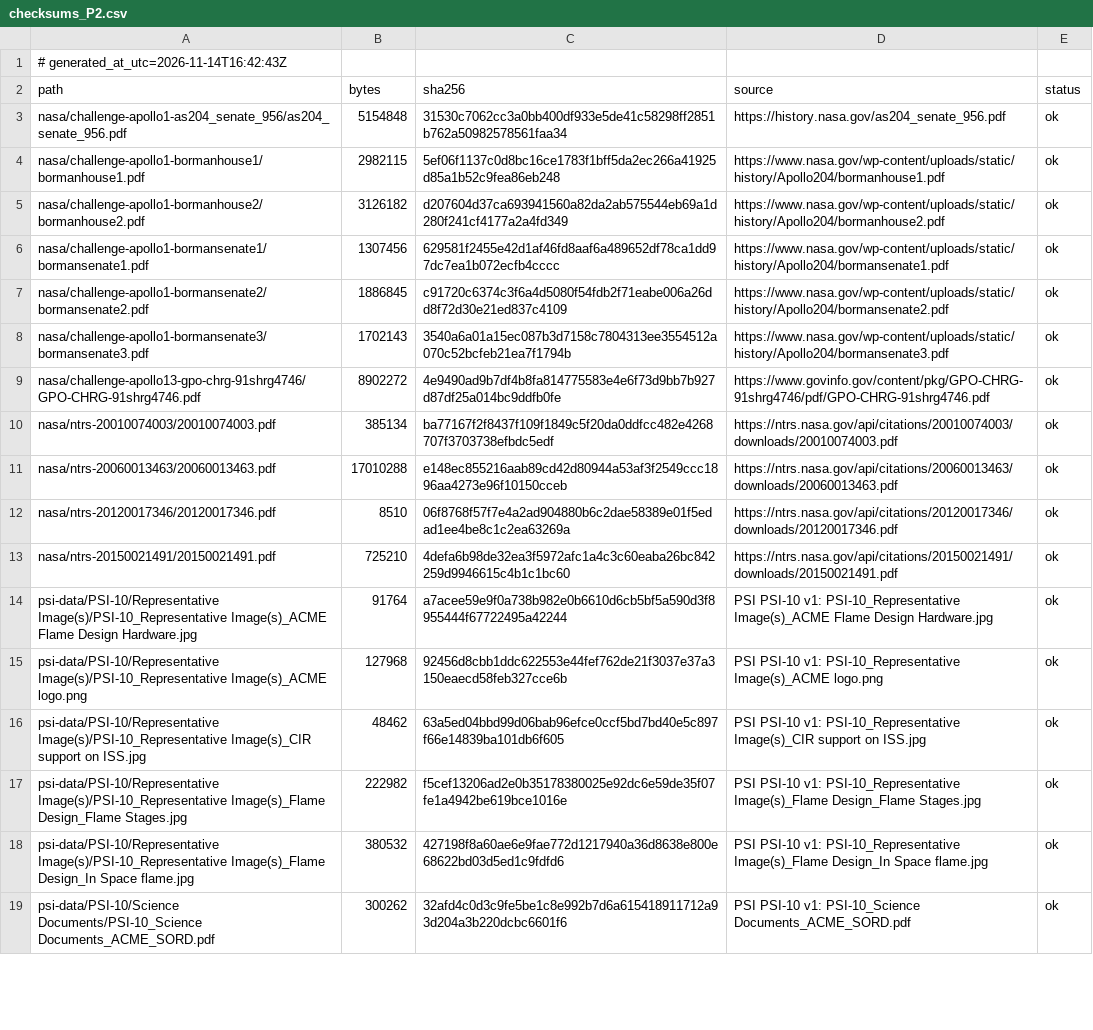
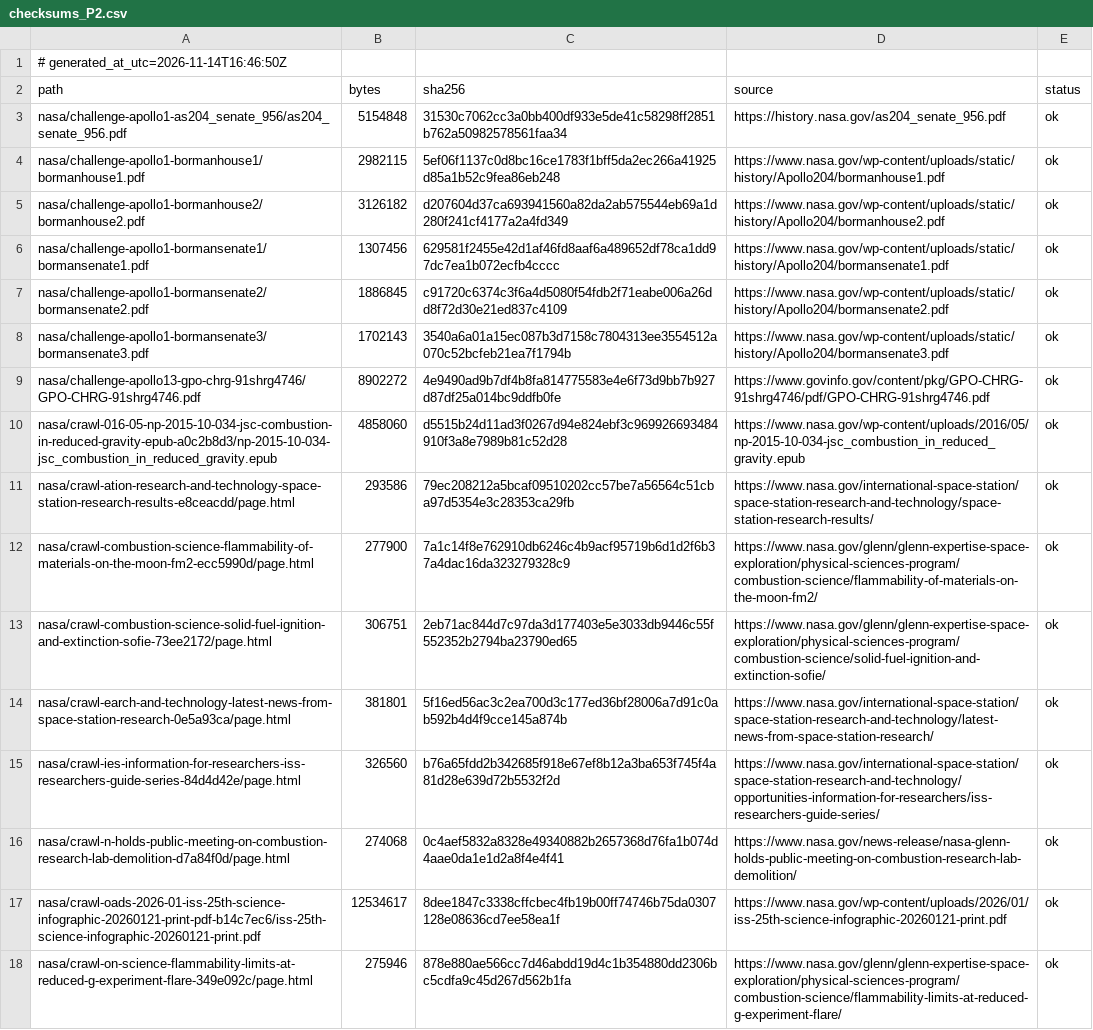
Before and after one commit to Lucyyngceo/pyrion, a CSV file: data/manifest/checksums_P2.csv, drawn as a sheet; only a part is shown; the shorter side is filled out with more unchanged rows; the diff covers the shown part only.

```diff
--- a/data/manifest/checksums_P2.csv
+++ b/data/manifest/checksums_P2.csv
@@ -1,2 +1,2 @@
-# generated_at_utc=2026-11-14T16:42:43Z
+# generated_at_utc=2026-11-14T16:46:50Z
 path,bytes,sha256,source,status
@@ -9 +9,10 @@ nasa/challenge-apollo1-bormansenate3/bormansenate3.pdf,1702143,3540a6a01a15ec087
 nasa/challenge-apollo13-gpo-chrg-91shrg4746/GPO-CHRG-91shrg4746.pdf,8902272,4e9490ad9b7df4b8fa814775583e4e6f73d9bb7b927d87df25a014bc9ddfb0fe,https://www.govinfo.gov/content/pkg/GPO-CHRG-91shrg4746/pdf/GPO-CHRG-91shrg4746.pdf,ok
+nasa/crawl-016-05-np-2015-10-034-jsc-combustion-in-reduced-gravity-epub-a0c2b8d3/np-2015-10-034-jsc_combustion_in_reduced_gravity.epub,4858060,d5515b24d11ad3f0267d94e824ebf3c969926693484910f3a8e7989b81c52d28,https://www.nasa.gov/wp-content/uploads/2016/05/np-2015-10-034-jsc_combustion_in_reduced_gravity.epub,ok
+nasa/crawl-ation-research-and-technology-space-station-research-results-e8ceacdd/page.html,293586,79ec208212a5bcaf09510202cc57be7a56564c51cba97d5354e3c28353ca29fb,https://www.nasa.gov/international-space-station/space-station-research-and-technology/space-station-research-results/,ok
+nasa/crawl-combustion-science-flammability-of-materials-on-the-moon-fm2-ecc5990d/page.html,277900,7a1c14f8e762910db6246c4b9acf95719b6d1d2f6b37a4dac16da323279328c9,https://www.nasa.gov/glenn/glenn-expertise-space-exploration/physical-sciences-program/combustion-science/flammability-of-materials-on-the-moon-fm2/,ok
+nasa/crawl-combustion-science-solid-fuel-ignition-and-extinction-sofie-73ee2172/page.html,306751,2eb71ac844d7c97da3d177403e5e3033db9446c55f552352b2794ba23790ed65,https://www.nasa.gov/glenn/glenn-expertise-space-exploration/physical-sciences-program/combustion-science/solid-fuel-ignition-and-extinction-sofie/,ok
+nasa/crawl-earch-and-technology-latest-news-from-space-station-research-0e5a93ca/page.html,381801,5f16ed56ac3c2ea700d3c177ed36bf28006a7d91c0ab592b4d4f9cce145a874b,https://www.nasa.gov/international-space-station/space-station-research-and-technology/latest-news-from-space-station-research/,ok
+nasa/crawl-ies-information-for-researchers-iss-researchers-guide-series-84d4d42e/page.html,326560,b76a65fdd2b342685f918e67ef8b12a3ba653f745f4a81d28e639d72b5532f2d,https://www.nasa.gov/international-space-station/space-station-research-and-technology/opportunities-information-for-researchers/iss-researchers-guide-series/,ok
+nasa/crawl-n-holds-public-meeting-on-combustion-research-lab-demolition-d7a84f0d/page.html,274068,0c4aef5832a8328e49340882b2657368d76fa1b074d4aae0da1e1d2a8f4e4f41,https://www.nasa.gov/news-release/nasa-glenn-holds-public-meeting-on-combustion-research-lab-demolition/,ok
+nasa/crawl-oads-2026-01-iss-25th-science-infographic-20260121-print-pdf-b14c7ec6/iss-25th-science-infographic-20260121-print.pdf,12534617,8dee1847c3338cffcbec4fb19b00ff74746b75da0307128e08636cd7ee58ea1f,https://www.nasa.gov/wp-content/uploads/2026/01/iss-25th-science-infographic-20260121-print.pdf,ok
+nasa/crawl-on-science-flammability-limits-at-reduced-g-experiment-flare-349e092c/page.html,275946,878e880ae566cc7d46abdd19d4c1b354880dd2306bc5cdfa9c45d267d562b1fa,https://www.nasa.gov/glenn/glenn-expertise-space-exploration/physical-sciences-program/combustion-science/flammability-limits-at-reduced-g-experiment-flare/,ok
```
Also changed, not shown: 9 added rows elsewhere in this file, 5 other files.
